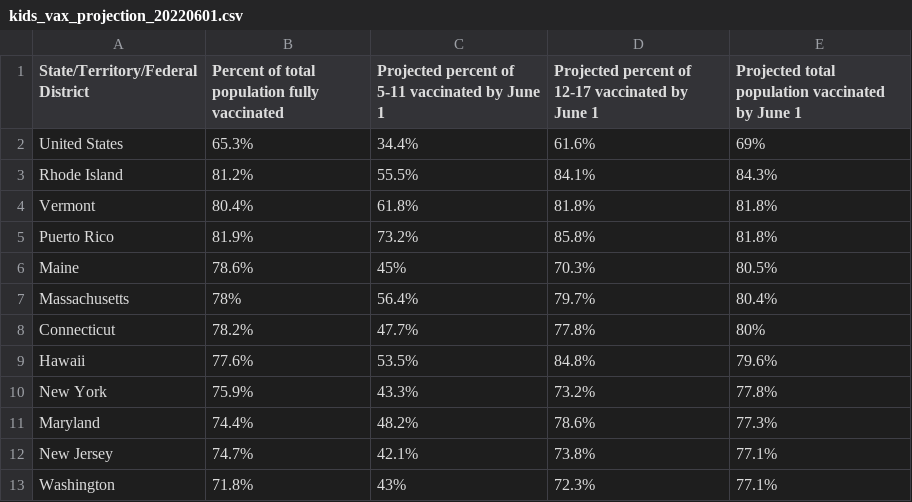
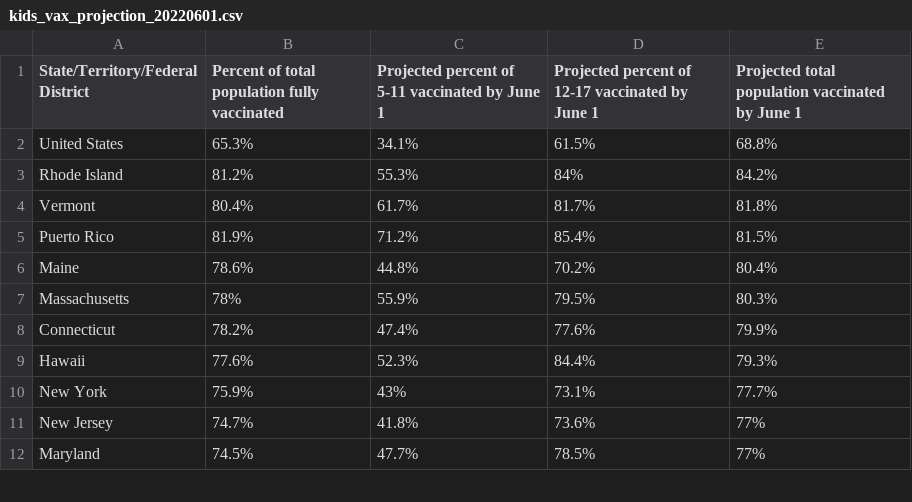
Before and after one commit to Dotdash-Data-Journalism/2022_VWH_kids_vax_projection_june_1, a CSV file: visualizations/kids_vax_projection_20220601.csv, drawn as a sheet; only a part is shown; the diff covers the shown part only.

```diff
--- a/visualizations/kids_vax_projection_20220601.csv
+++ b/visualizations/kids_vax_projection_20220601.csv
@@ -1,13 +1,12 @@
 State/Territory/Federal District,Percent of total population fully vaccinated,Projected percent of 5-11 vaccinated by June 1,Projected percent of 12-17 vaccinated by June 1,Projected total population vaccinated by June 1
-United States,65.3%,34.4%,61.6%,69%
-Rhode Island,81.2%,55.5%,84.1%,84.3%
-Vermont,80.4%,61.8%,81.8%,81.8%
-Puerto Rico,81.9%,73.2%,85.8%,81.8%
-Maine,78.6%,45%,70.3%,80.5%
-Massachusetts,78%,56.4%,79.7%,80.4%
-Connecticut,78.2%,47.7%,77.8%,80%
-Hawaii,77.6%,53.5%,84.8%,79.6%
-New York,75.9%,43.3%,73.2%,77.8%
-Maryland,74.4%,48.2%,78.6%,77.3%
-New Jersey,74.7%,42.1%,73.8%,77.1%
-Washington,71.8%,43%,72.3%,77.1%
+United States,65.3%,34.1%,61.5%,68.8%
+Rhode Island,81.2%,55.3%,84%,84.2%
+Vermont,80.4%,61.7%,81.7%,81.8%
+Puerto Rico,81.9%,71.2%,85.4%,81.5%
+Maine,78.6%,44.8%,70.2%,80.4%
+Massachusetts,78%,55.9%,79.5%,80.3%
+Connecticut,78.2%,47.4%,77.6%,79.9%
+Hawaii,77.6%,52.3%,84.4%,79.3%
+New York,75.9%,43%,73.1%,77.7%
+New Jersey,74.7%,41.8%,73.6%,77%
+Maryland,74.5%,47.7%,78.5%,77%
```
Also changed, not shown: 4 added rows, 3 removed rows and 91 edited cells elsewhere in this file.
